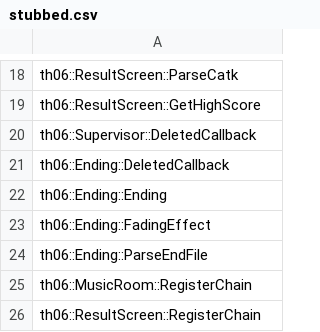
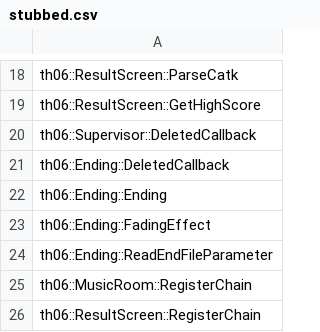
Before and after one commit to izy1sky/th06, a CSV file: config/stubbed.csv, drawn as a sheet; only a part is shown, gaps mark what is left out.

```diff
--- a/config/stubbed.csv
+++ b/config/stubbed.csv
@@ -23,3 +23,3 @@ th06::Ending::Ending
 th06::Ending::FadingEffect
-th06::Ending::ParseEndFile
+th06::Ending::ReadEndFileParameter
 th06::MusicRoom::RegisterChain
```
Also changed, not shown: config/implemented.csv, 4 other files.
